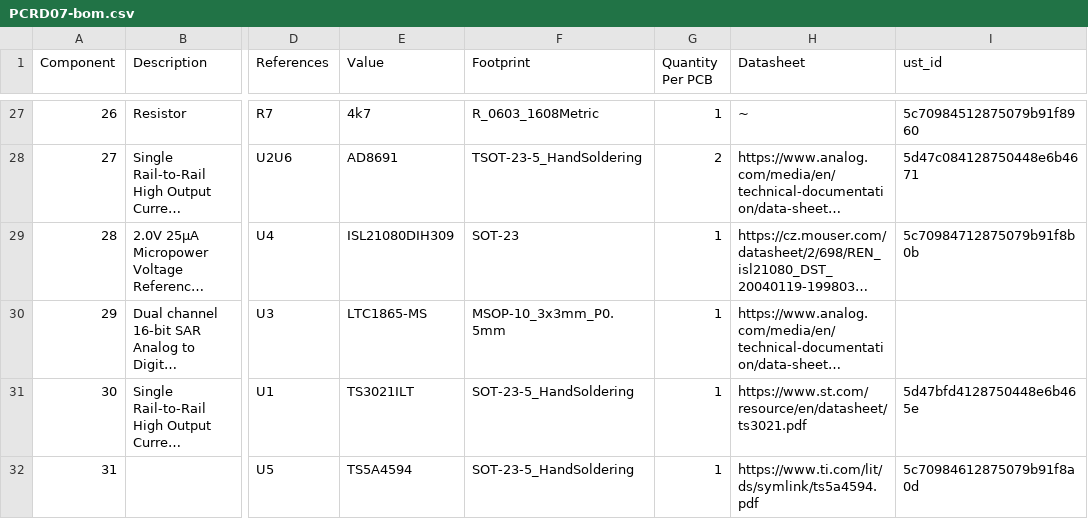
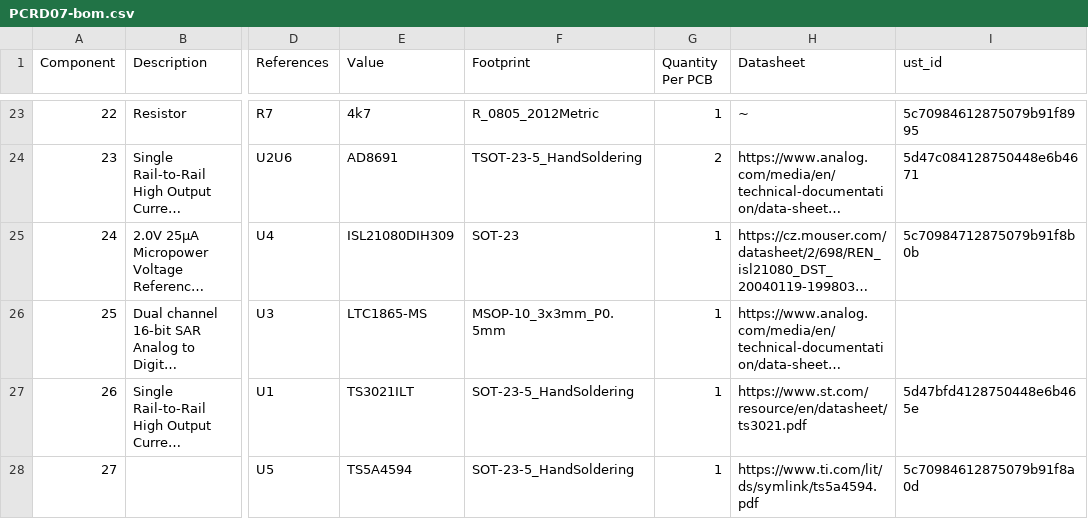
Before and after one commit to kaklik/PCRD07, a CSV file: hw/cam_profi/assembly/PCRD07-bom.csv, drawn as a sheet; only a part is shown, gaps mark what is left out; long unchanged cells end in …; addresses are those after the commit; the diff covers the shown part only; the diff names each change by its address in the sheet, - before the commit and + after, or states it on an @@ line.

```diff
--- a/hw/cam_profi/assembly/PCRD07-bom.csv
+++ b/hw/cam_profi/assembly/PCRD07-bom.csv
@@ column A (Component) renumbered from row 5 down @@
-F23 (Footprint): R_0603_1608Metric
+F23 (Footprint): R_0805_2012Metric
-I23 (ust_id): 5c70984512875079b91f8960
+I23 (ust_id): 5c70984612875079b91f8995
```
Also changed, not shown: 4 removed rows and 30 edited cells elsewhere in this file, hw/cam_profi/assembly/PCRD07-bom_nogroup.csv, hw/cam_profi/assembly/PnP/PCRD07_cpl_both_pos.csv, 37 other files.
